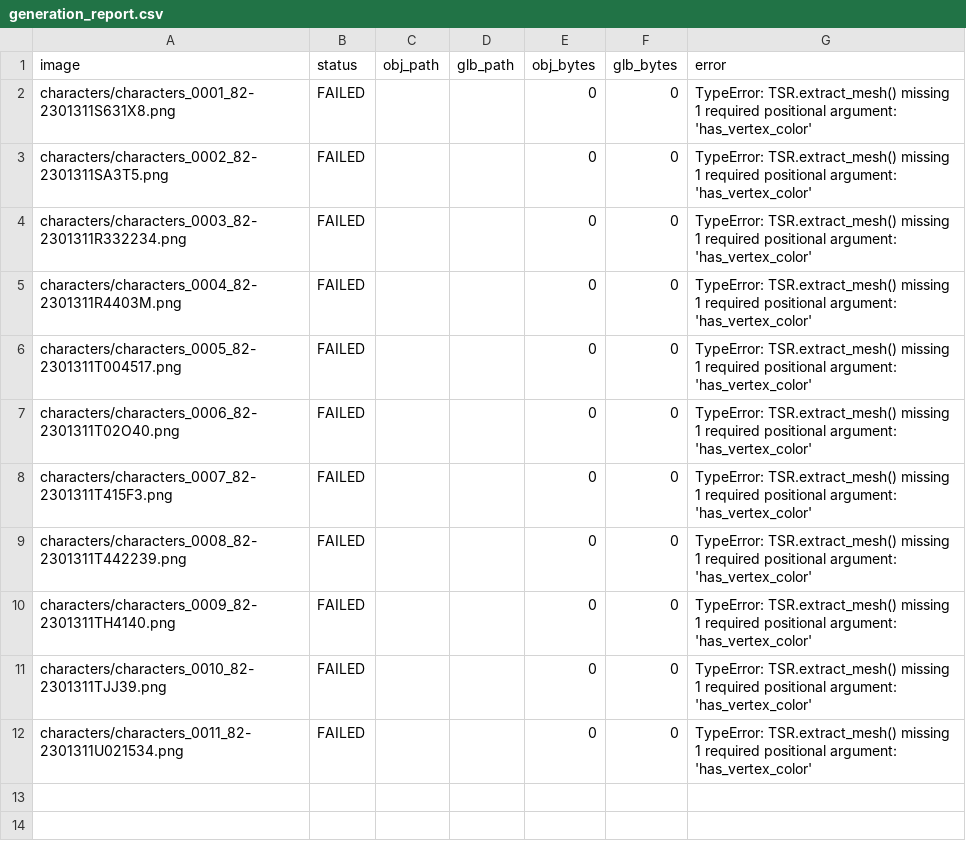
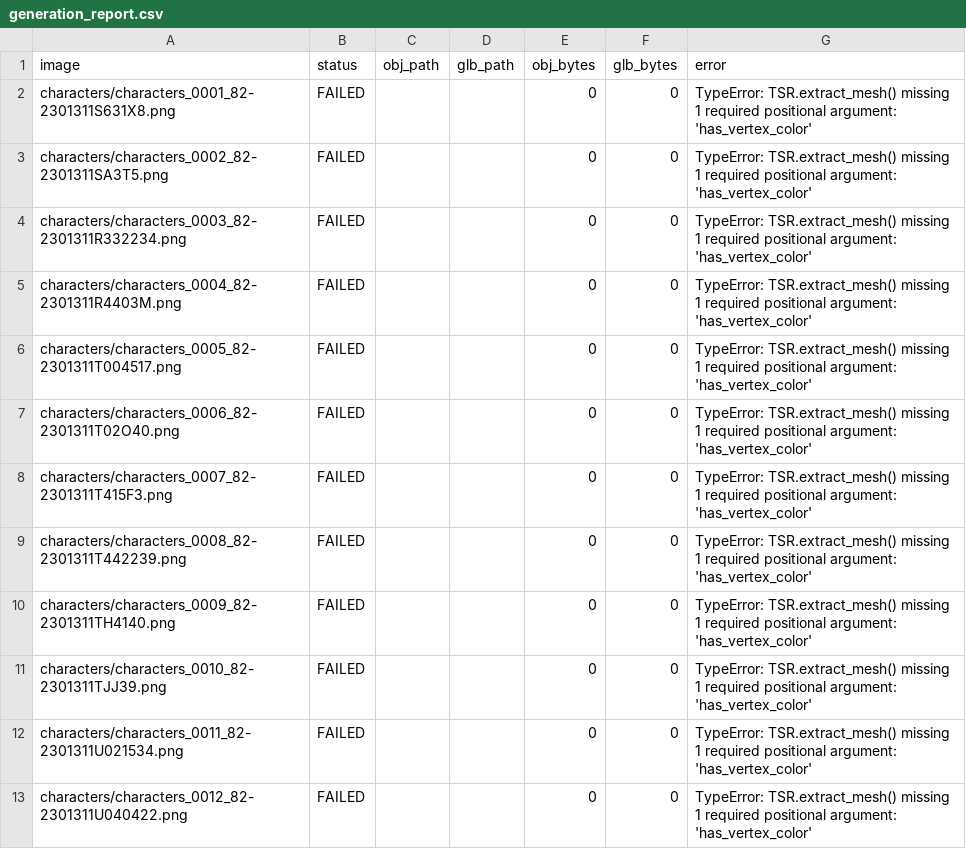
Before and after one commit to ZzwahwahzZ/Conquer-Mobile-Assets., a CSV file: generated_models/generation_report.csv, drawn as a sheet; the diff names each change by its address in the sheet, - before the commit and + after, or states it on an @@ line.

Commit message:
Record failed image 12/42

```diff
--- a/generated_models/generation_report.csv
+++ b/generated_models/generation_report.csv
+row 13: characters/characters_0012_82-2301311U040422.png | FAILED |  |  | 0 | 0 | TypeError: TSR.extract_mesh() missing 1 required positional argument: 'has_vertex_color'
```
